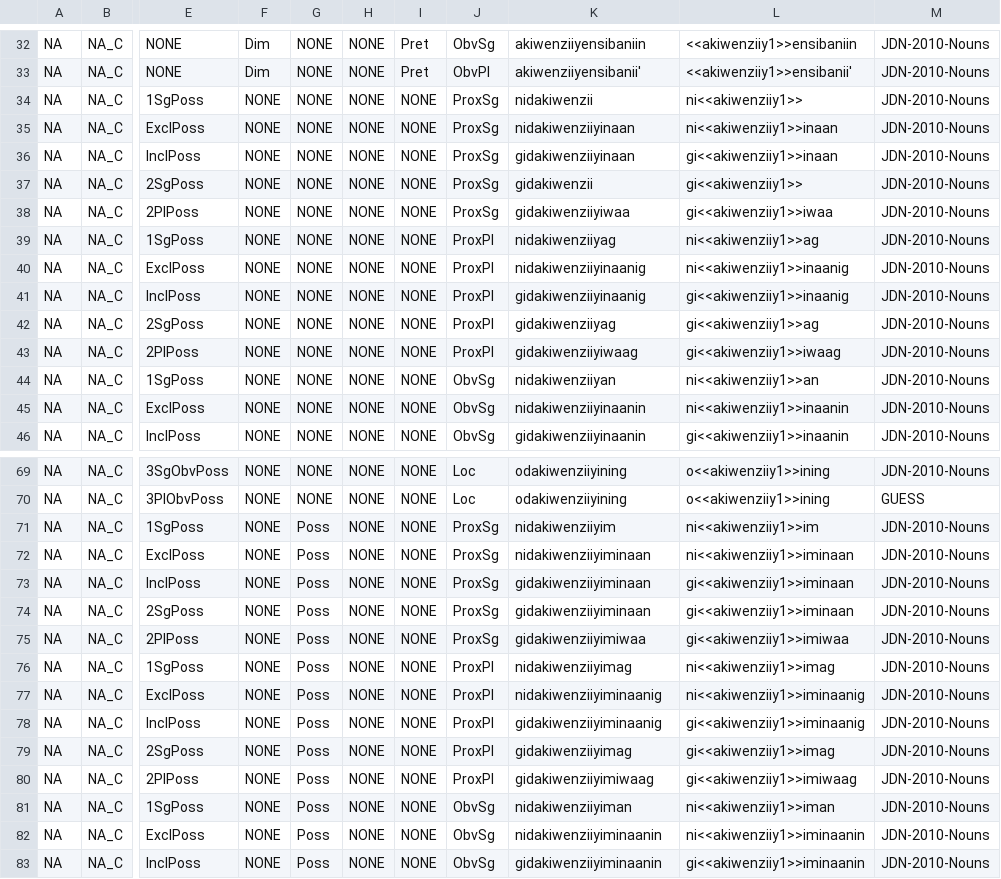
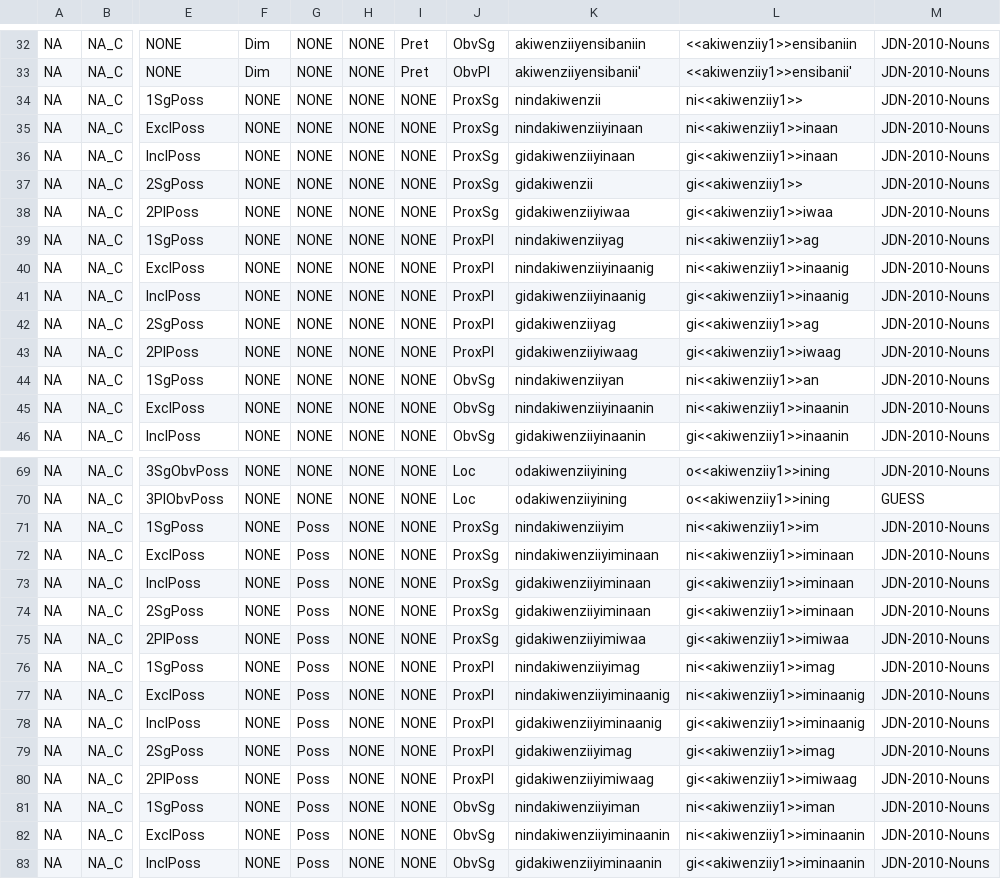
Before and after one commit to ELF-Lab/OjibweMorph, a CSV file: NounSpreadsheets/NA_VVy.csv, drawn as a sheet; only a part is shown, gaps mark what is left out; the diff covers the shown part only; the diff names each change by its address in the sheet, - before the commit and + after, or states it on an @@ line.

Commit message:
fix person prefix

```diff
--- a/NounSpreadsheets/NA_VVy.csv
+++ b/NounSpreadsheets/NA_VVy.csv
-K34: nidakiwenzii
+K34: nindakiwenzii
-K35: nidakiwenziiyinaan
+K35: nindakiwenziiyinaan
-K39: nidakiwenziiyag
+K39: nindakiwenziiyag
-K40: nidakiwenziiyinaanig
+K40: nindakiwenziiyinaanig
-K44: nidakiwenziiyan
+K44: nindakiwenziiyan
-K45: nidakiwenziiyinaanin
+K45: nindakiwenziiyinaanin
-K71: nidakiwenziiyim
+K71: nindakiwenziiyim
-K72: nidakiwenziiyiminaan
+K72: nindakiwenziiyiminaan
-K76: nidakiwenziiyimag
+K76: nindakiwenziiyimag
-K77: nidakiwenziiyiminaanig
+K77: nindakiwenziiyiminaanig
-K81: nidakiwenziiyiman
+K81: nindakiwenziiyiman
-K82: nidakiwenziiyiminaanin
+K82: nindakiwenziiyiminaanin
```
Also changed, not shown: 100 edited cells elsewhere in this file.
